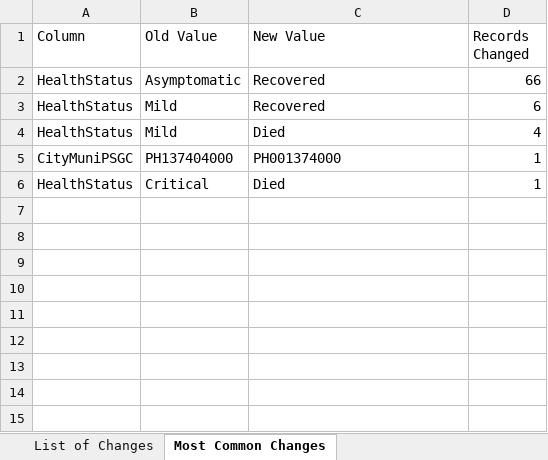
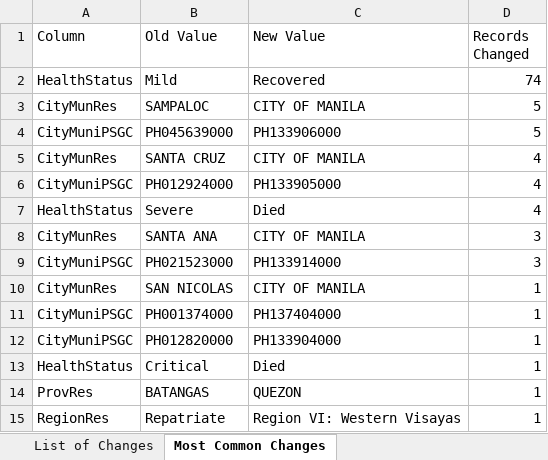
Before and after one commit to RickBahague/DOHDataDrop, an Excel workbook: Case Info Changelog.xlsx, sheet Most Common Changes, drawn as a sheet; values as stored, in another font and other column widths than the file's, no borders; charts and pictures not drawn; removed rows and columns are numbered as before the commit, all else as after; the diff names each change by its address in the sheet, - before the commit and + after, or states it on an @@ line.

```diff
--- a/Case Info Changelog.xlsx (sheet Most Common Changes)
+++ b/Case Info Changelog.xlsx (sheet Most Common Changes)
-row 2: HealthStatus | Asymptomatic | Recovered | 66
-D2 (Records Changed): 6
+D2 (Records Changed): 74
+row 3: CityMunRes | SAMPALOC | CITY OF MANILA | 5
+row 4: CityMuniPSGC | PH045639000 | PH133906000 | 5
+row 5: CityMunRes | SANTA CRUZ | CITY OF MANILA | 4
+row 6: CityMuniPSGC | PH012924000 | PH133905000 | 4
-B7 (Old Value): Mild
+B7 (Old Value): Severe
+row 8: CityMunRes | SANTA ANA | CITY OF MANILA | 3
+row 9: CityMuniPSGC | PH021523000 | PH133914000 | 3
+row 10: CityMunRes | SAN NICOLAS | CITY OF MANILA | 1
-B11 (Old Value): PH137404000
+B11 (Old Value): PH001374000
-C11 (New Value): PH001374000
+C11 (New Value): PH137404000
+row 12: CityMuniPSGC | PH012820000 | PH133904000 | 1
+row 14: ProvRes | BATANGAS | QUEZON | 1
+row 15: RegionRes | Repatriate | Region VI: Western Visayas | 1
```
Also changed, not shown: sheet List of Changes, 5 other files.
